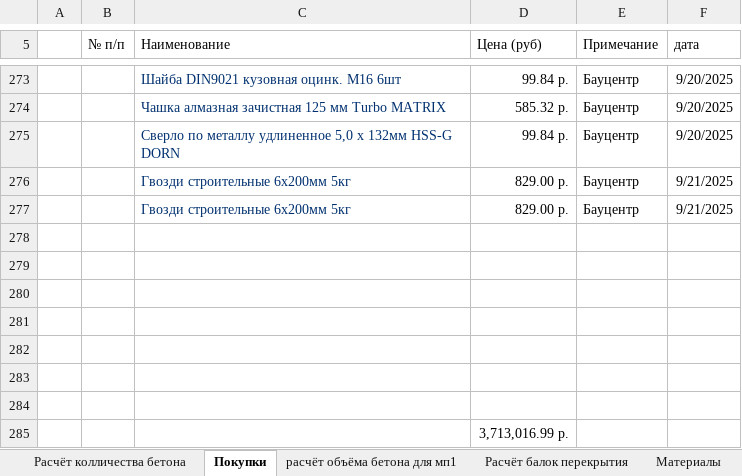
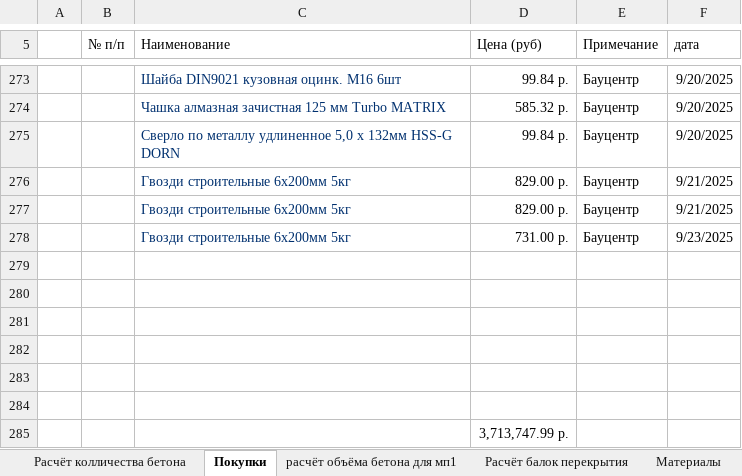
Before and after one commit to zip1982b/my_home, an Excel workbook: 6-131.xlsx, sheet Покупки, drawn as a sheet; only a part is shown, gaps mark what is left out; values as stored, in another font and other column widths than the file's, no borders; table styles not drawn; removed rows and columns are numbered as before the commit, all else as after; the diff names each change by its address in the sheet, - before the commit and + after, or states it on an @@ line.

Commit message:
добавил покупки - гвозди 200 мм

```diff
--- a/6-131.xlsx (sheet Покупки)
+++ b/6-131.xlsx (sheet Покупки)
+row 278:  |  | Гвозди строительные 6х200мм 5кг | 731.00 р. | Бауцентр | 9/23/2025
-row 284: (empty)
-D285 (Цена (руб)): 3,713,016.99 р.
+D285 (Цена (руб)): 3,713,747.99 р.
```
Also changed, not shown: 3 other files.
